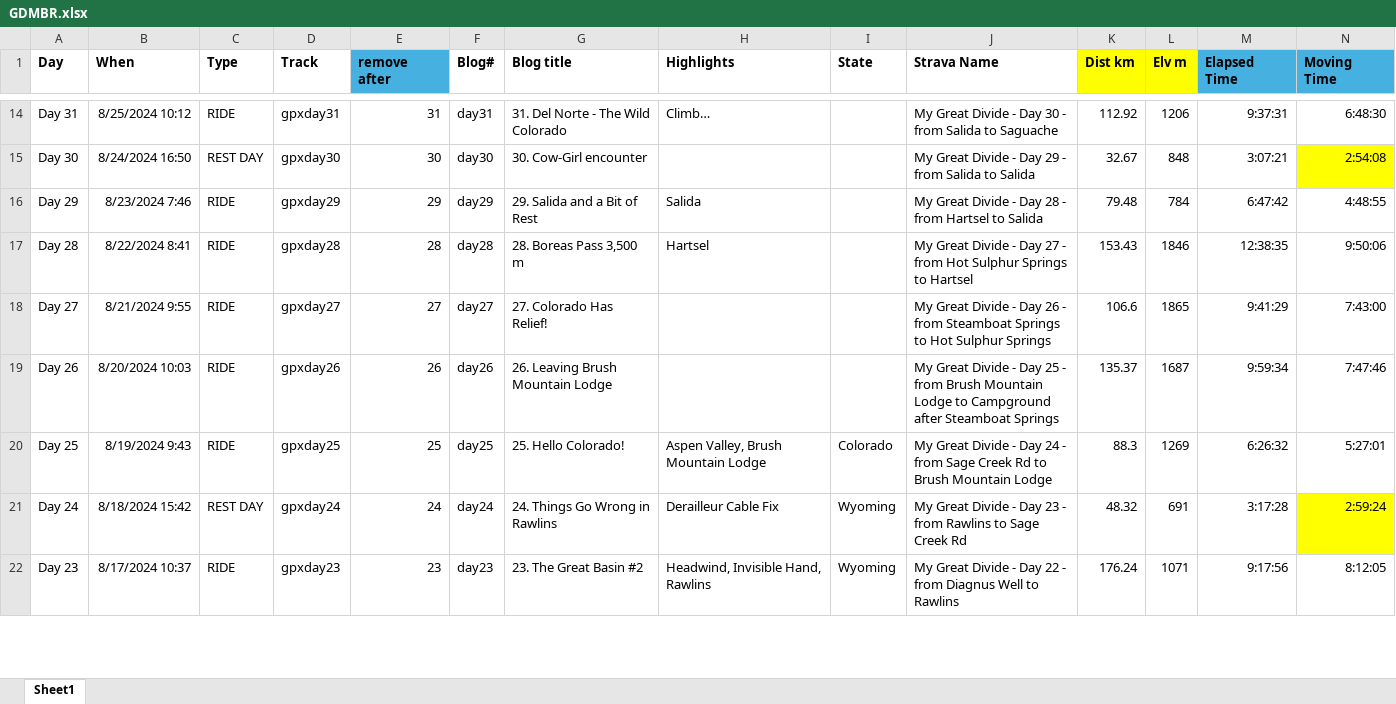
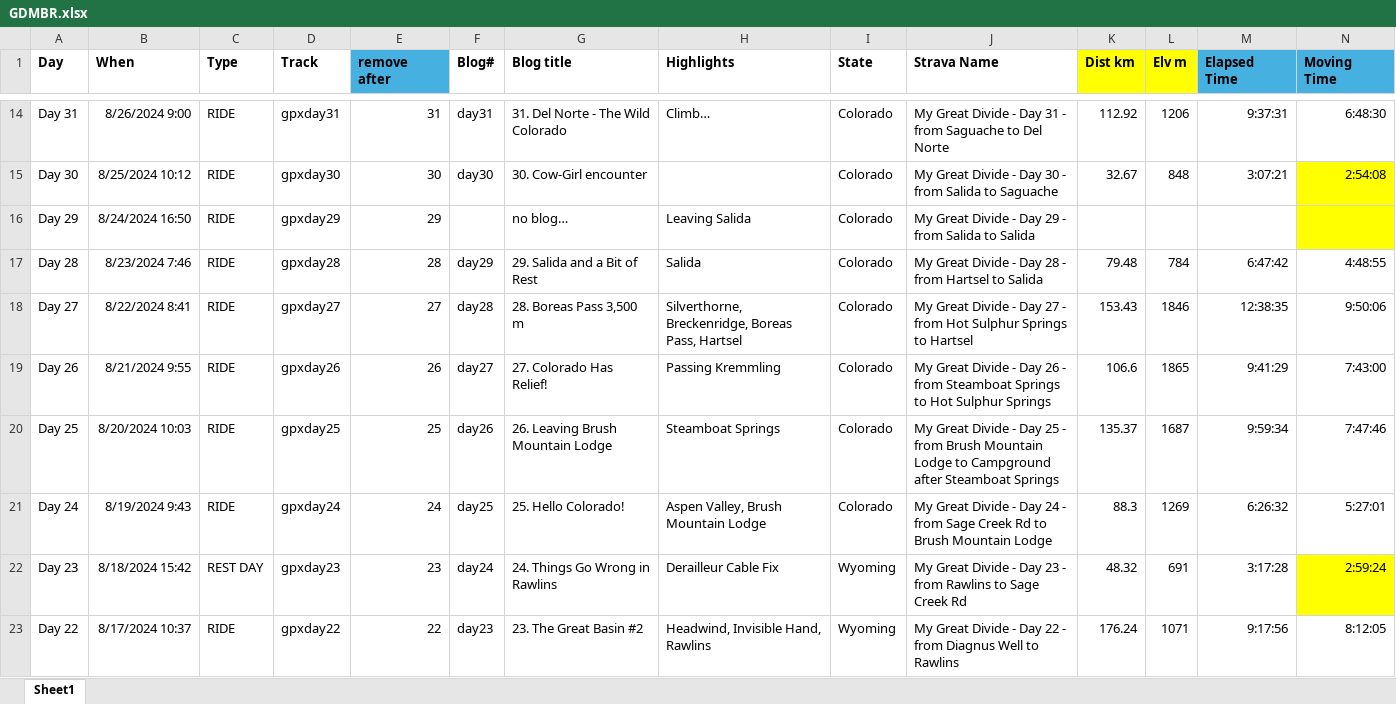
Before and after one commit to Siroccomeister/f3, an Excel workbook: projects/en/docs/assets/tables/GDMBR.xlsx, sheet Sheet1, drawn as a sheet; only a part is shown, gaps mark what is left out; values as stored, in another font and other column widths than the file's, no borders; addresses are those after the commit; rows hold the shown columns only; the diff covers the shown part only; the diff names each change by its address in the sheet, - before the commit and + after, or states it on an @@ line.

Commit message:
Cleaning up Stats & GPX table

```diff
--- a/projects/en/docs/assets/tables/GDMBR.xlsx (sheet Sheet1)
+++ b/projects/en/docs/assets/tables/GDMBR.xlsx (sheet Sheet1)
-B14 (When): 8/25/2024 10:12
+B14 (When): 8/26/2024 9:00
-I14:I15 (State): (empty)
+I14:I15 (State): Colorado
-J14 (Strava Name): …- Day 30 - from Salida to Saguache
+J14 (Strava Name): …- Day 31 - from Saguache to Del Norte
-B15 (When): 8/24/2024 16:50
+B15 (When): 8/25/2024 10:12
-C15 (Type): REST DAY
+C15 (Type): RIDE
-J15 (Strava Name): …- Day 29 - from Salida to Salida
+J15 (Strava Name): …- Day 30 - from Salida to Saguache
+row 16: Day 29 | 8/24/2024 16:50 | RIDE | gpxday29 | 29 |  | no blog… | Leaving Salida | Colorado | My Great Divide - Day 29 - from Salida to Salida
-A17 (Day): Day 29
+A17 (Day): Day 28
-D17 (Track): gpxday29
+D17 (Track): gpxday28
-E17 (remove after): 29
+E17 (remove after): 28
-I17:I20 (State): (empty)
+I17:I20 (State): Colorado
-A18 (Day): Day 28
+A18 (Day): Day 27
-D18 (Track): gpxday28
+D18 (Track): gpxday27
-E18 (remove after): 28
+E18 (remove after): 27
-H18 (Highlights): Hartsel
+H18 (Highlights): Silverthorne, Breckenridge, Boreas Pass, Hartsel
-A19 (Day): Day 27
+A19 (Day): Day 26
-D19 (Track): gpxday27
+D19 (Track): gpxday26
-E19 (remove after): 27
+E19 (remove after): 26
-H19 (Highlights): (empty)
+H19 (Highlights): Passing Kremmling
-A20 (Day): Day 26
+A20 (Day): Day 25
-D20 (Track): gpxday26
+D20 (Track): gpxday25
-E20 (remove after): 26
+E20 (remove after): 25
-H20 (Highlights): (empty)
+H20 (Highlights): Steamboat Springs
-A21 (Day): Day 25
+A21 (Day): Day 24
-D21 (Track): gpxday25
+D21 (Track): gpxday24
-E21 (remove after): 25
+E21 (remove after): 24
-A22 (Day): Day 24
+A22 (Day): Day 23
-D22 (Track): gpxday24
+D22 (Track): gpxday23
-E22 (remove after): 24
+E22 (remove after): 23
-A23 (Day): Day 23
+A23 (Day): Day 22
-D23 (Track): gpxday23
+D23 (Track): gpxday22
-E23 (remove after): 23
+E23 (remove after): 22
```
Also changed, not shown: 78 edited cells and cell formats elsewhere in this sheet, formulas that keep their value, 9 other files.
